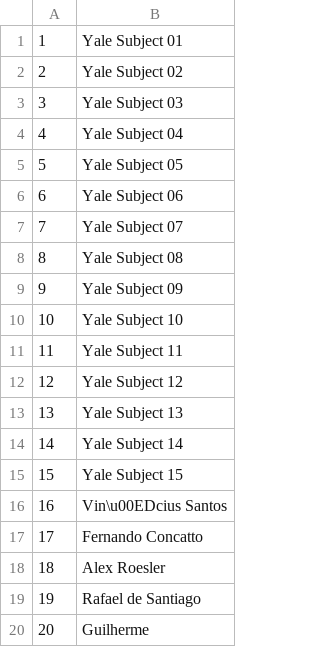
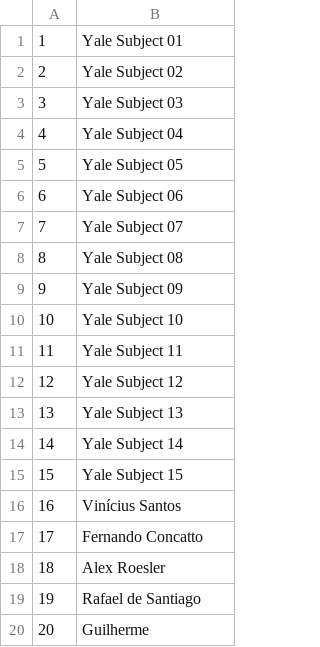
Before and after one commit to ViniciusAS/FacebookFaceRecognition, a CSV file: labels.csv, drawn as a sheet.

```diff
--- a/labels.csv
+++ b/labels.csv
@@ -15,3 +15,3 @@
 15;Yale Subject 15
-16;Vin\u00EDcius Santos
+16;Vinícius Santos
 17;Fernando Concatto
```
Also changed, not shown: faces.csv, 21 other files.
